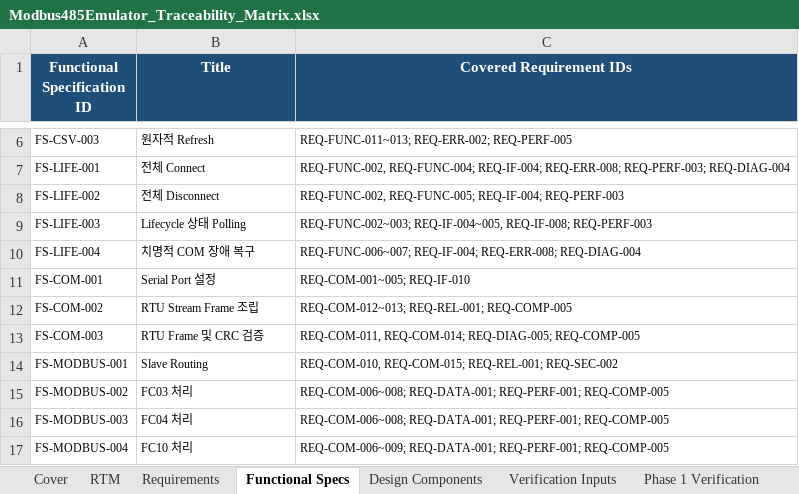
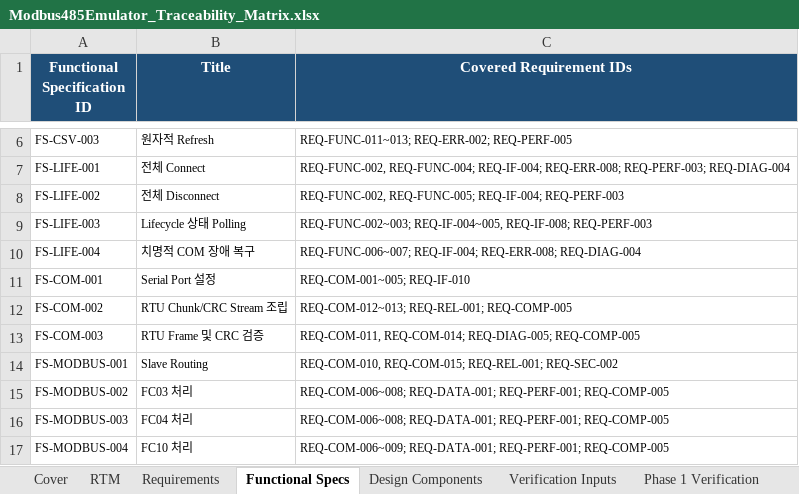
Before and after one commit to HJ-library/MB485Emul_for_CAPL, an Excel workbook: docs/04_Traceability/Modbus485Emulator_Traceability_Matrix.xlsx, sheet Functional Specs, drawn as a sheet; only a part is shown, gaps mark what is left out; values as stored, in another font and other column widths than the file's, no borders; table styles not drawn; the diff names each change by its address in the sheet, - before the commit and + after, or states it on an @@ line.

```diff
--- a/docs/04_Traceability/Modbus485Emulator_Traceability_Matrix.xlsx (sheet Functional Specs)
+++ b/docs/04_Traceability/Modbus485Emulator_Traceability_Matrix.xlsx (sheet Functional Specs)
-B12 (Title): RTU Stream Frame 조립
+B12 (Title): RTU Chunk/CRC Stream 조립
```
Also changed, not shown: sheet Requirements, sheet RTM, sheet Phase 3-10 Verification, sheet Design Components, sheet Cover, 19 other files.
